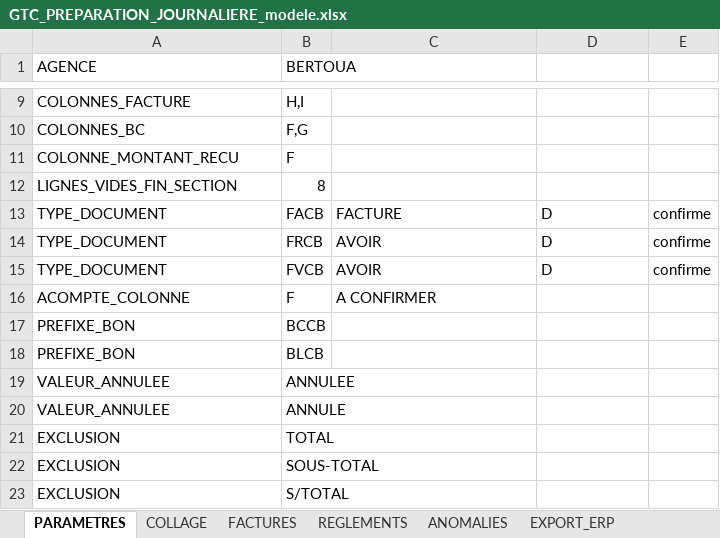
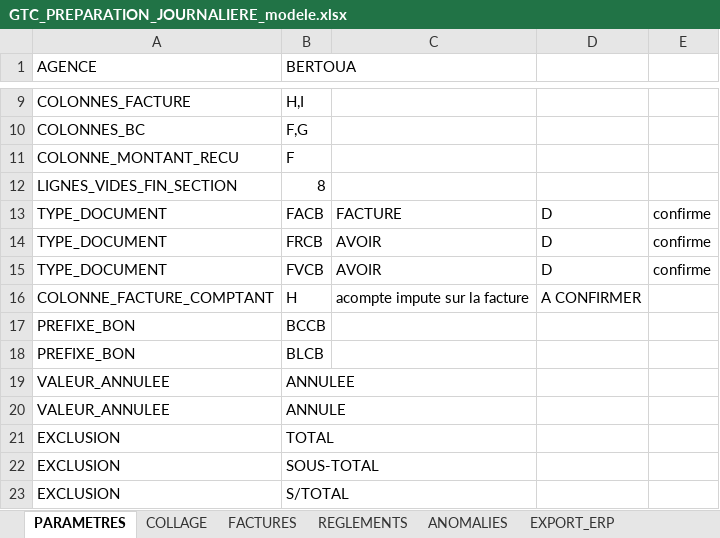
Before and after one commit to piala00/Vps-, an Excel workbook: gtc_compta_clients/vba/GTC_PREPARATION_JOURNALIERE_modele.xlsx, sheet PARAMETRES, drawn as a sheet; only a part is shown, gaps mark what is left out; values as stored, in another font and other column widths than the file's, no borders; removed rows and columns are numbered as before the commit, all else as after; the diff names each change by its address in the sheet, - before the commit and + after, or states it on an @@ line.

```diff
--- a/gtc_compta_clients/vba/GTC_PREPARATION_JOURNALIERE_modele.xlsx (sheet PARAMETRES)
+++ b/gtc_compta_clients/vba/GTC_PREPARATION_JOURNALIERE_modele.xlsx (sheet PARAMETRES)
-row 16: ACOMPTE_COLONNE | F | A CONFIRMER
+row 16: COLONNE_FACTURE_COMPTANT | H | acompte impute sur la facture | A CONFIRMER
```
Also changed, not shown: 16 other files.
